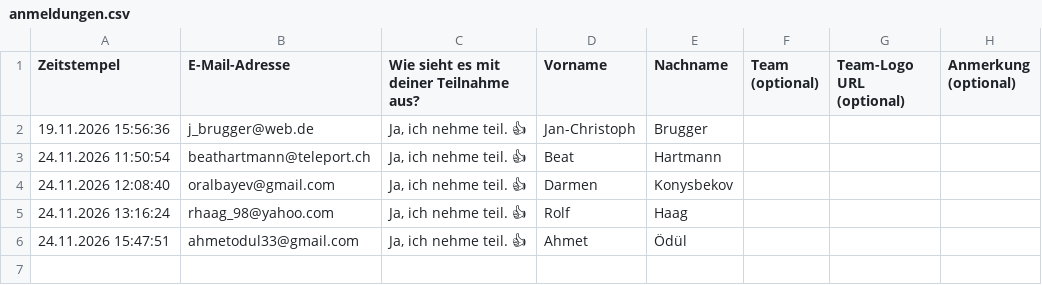
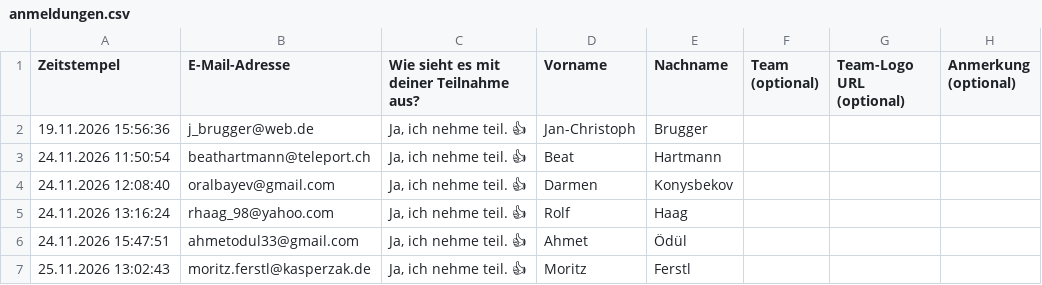
Before and after one commit to Schach-Rheinfelden/schach-rheinfelden.github.io, a CSV file: data/anmeldungen.csv, drawn as a sheet.

Commit message:
Auto-Update via Formular: data/anmeldungen.csv

```diff
--- a/data/anmeldungen.csv
+++ b/data/anmeldungen.csv
@@ -6 +6,2 @@ Zeitstempel;E-Mail-Adresse;Wie sieht es mit deiner Teilnahme aus?;Vorname;Nachna
 24.11.2026 15:47:51;ahmetodul33@gmail.com;Ja, ich nehme teil. 👍;Ahmet ;Ödül;;;
+25.11.2026 13:02:43;moritz.ferstl@kasperzak.de;Ja, ich nehme teil. 👍;Moritz;Ferstl;;;
```
